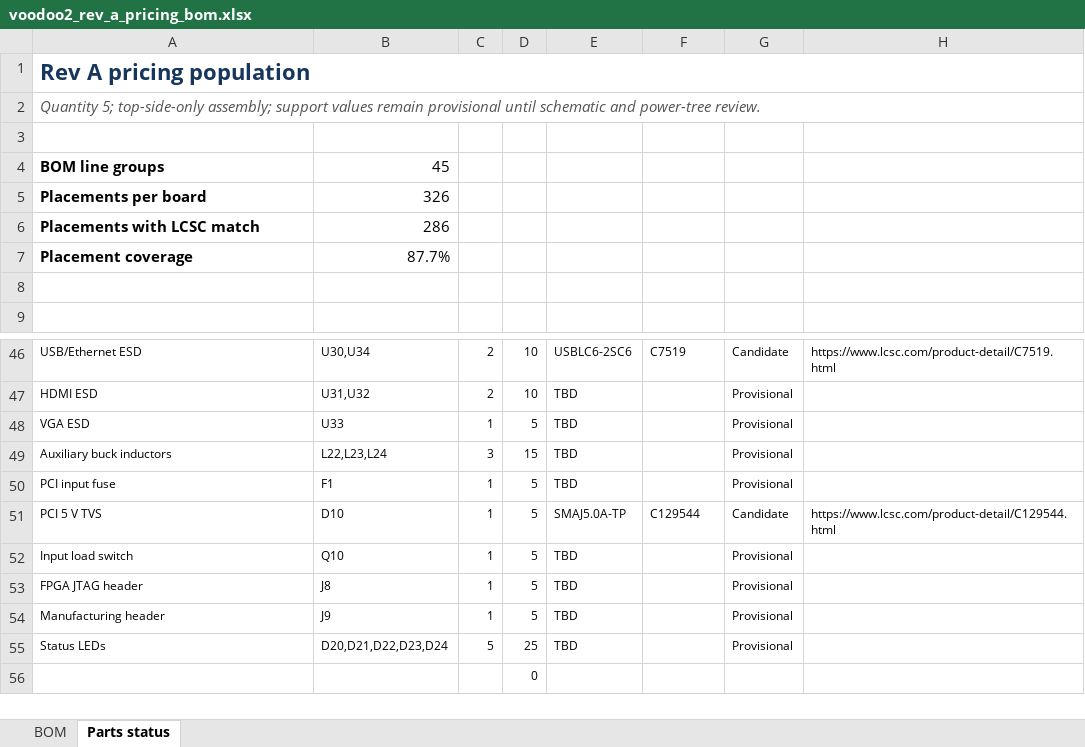
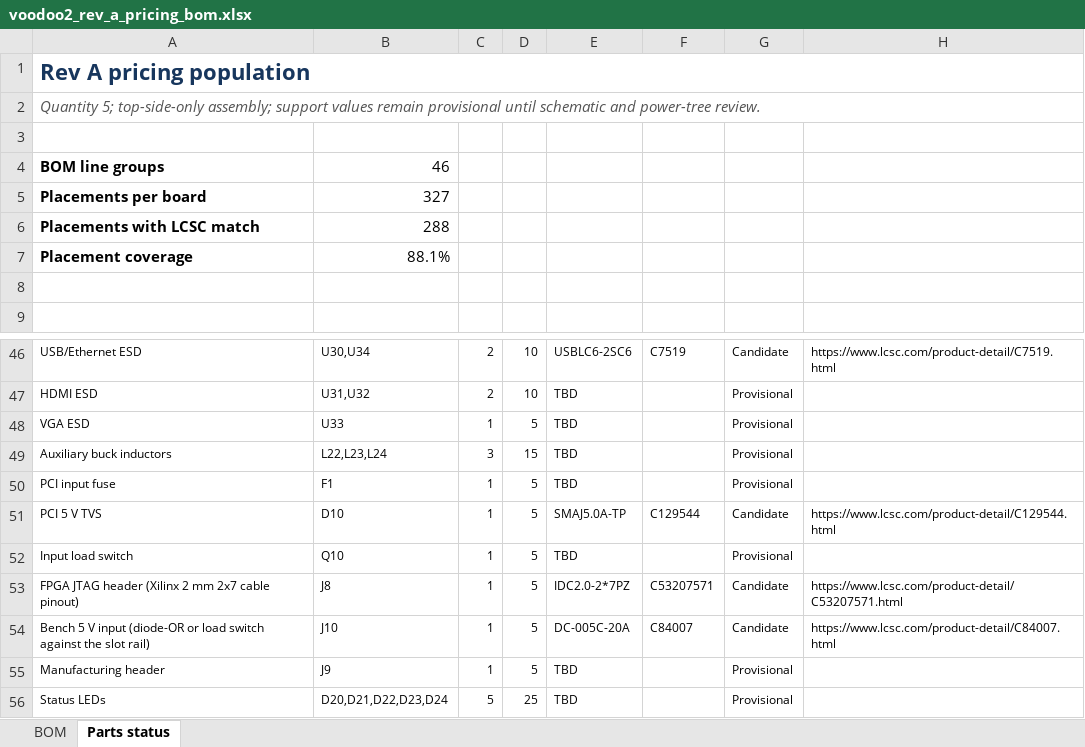
Before and after one commit to fabPlane/voodoo_2, an Excel workbook: hardware/rev-a-pricing/voodoo2_rev_a_pricing_bom.xlsx, sheet Parts status, drawn as a sheet; only a part is shown, gaps mark what is left out; values as stored, in another font and other column widths than the file's, no borders; conditional formats not drawn; removed rows and columns are numbered as before the commit, all else as after; the diff names each change by its address in the sheet, - before the commit and + after, or states it on an @@ line.

```diff
--- a/hardware/rev-a-pricing/voodoo2_rev_a_pricing_bom.xlsx (sheet Parts status)
+++ b/hardware/rev-a-pricing/voodoo2_rev_a_pricing_bom.xlsx (sheet Parts status)
-B4: 45
+B4: 46
-B5: 326
+B5: 327
-B6: 286
+B6: 288
-B7: 87.7%
+B7: 88.1%
-row 53: FPGA JTAG header | J8 | 1 | 5 | TBD |  | Provisional
+row 53: FPGA JTAG header (Xilinx 2 mm 2x7 cable pinout) | J8 | 1 | 5 | IDC2.0-2*7PZ | C53207571 | Candidate | https://www.lcsc.com/product-detail/C53207571.html
+row 54: Bench 5 V input (diode-OR or load switch against the slot rail) | J10 | 1 | 5 | DC-005C-20A | C84007 | Candidate | https://www.lcsc.com/product-detail/C84007.html
-row 56:  |  |  | 0
```
Also changed, not shown: sheet BOM, formulas that keep their value, hardware/rev-a-pricing/voodoo2_rev_a_pricing_cpl.xlsx, 23 other files.
